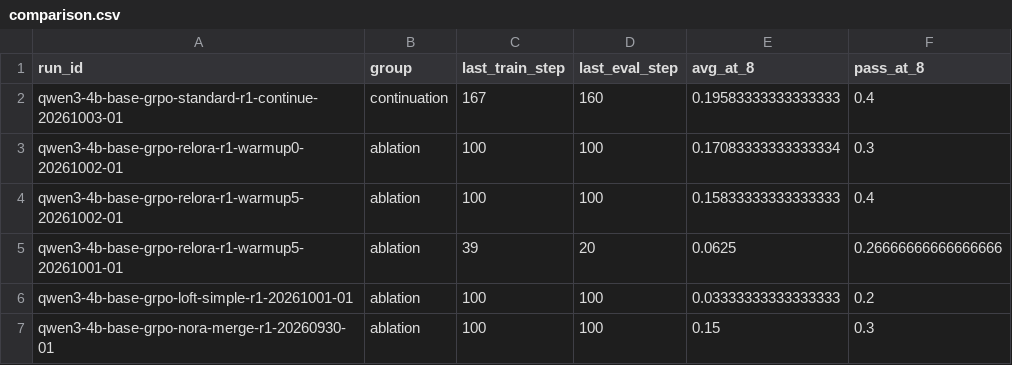
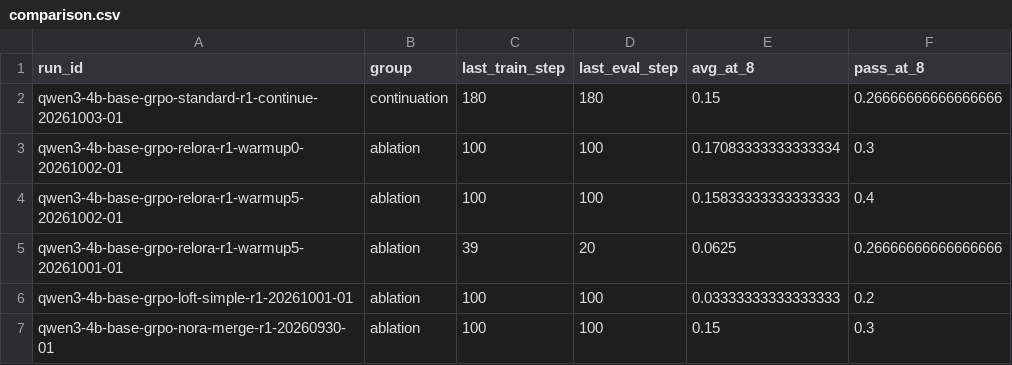
Before and after one commit to Quarkstar/unorl, a CSV file: research/data/comparison.csv, drawn as a sheet; only a part is shown.

```diff
--- a/research/data/comparison.csv
+++ b/research/data/comparison.csv
@@ -1,3 +1,3 @@
 run_id,group,last_train_step,last_eval_step,avg_at_8,pass_at_8
-qwen3-4b-base-grpo-standard-r1-continue-20261003-01,continuation,167,160,0.19583333333333333,0.4
+qwen3-4b-base-grpo-standard-r1-continue-20261003-01,continuation,180,180,0.15,0.26666666666666666
 qwen3-4b-base-grpo-relora-r1-warmup0-20261002-01,ablation,100,100,0.17083333333333334,0.3
```
Also changed, not shown: 10 other files.
